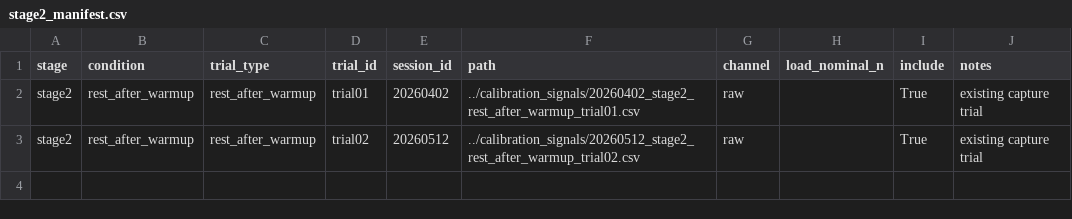
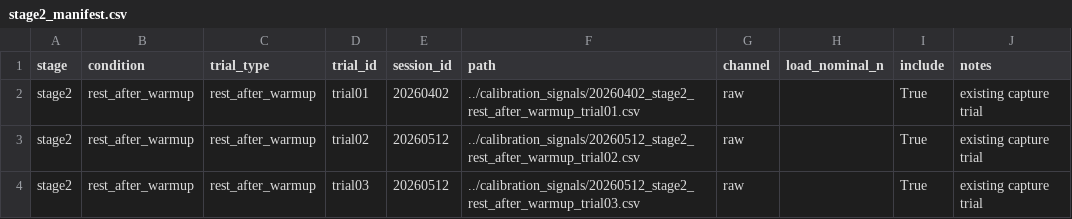
Before and after one commit to MadHuslista/madhus.project.handgrip, a CSV file: Handgrip_Analysis/data/manifests/stage2_manifest.csv, drawn as a sheet; the diff names each change by its address in the sheet, - before the commit and + after, or states it on an @@ line.

```diff
--- a/Handgrip_Analysis/data/manifests/stage2_manifest.csv
+++ b/Handgrip_Analysis/data/manifests/stage2_manifest.csv
+row 4: stage2 | rest_after_warmup | rest_after_warmup | trial03 | 20260512 | ../calibration_signals/20260512_stage2_rest_after_warmup_trial03.csv | raw |  | True | existing capture trial
```
Also changed, not shown: Handgrip_Analysis/data/manifests/all_runnable_manifest.csv, Handgrip_Analysis/data/manifests/analysis_stages_1_4_manifest.csv, 4 other files.
